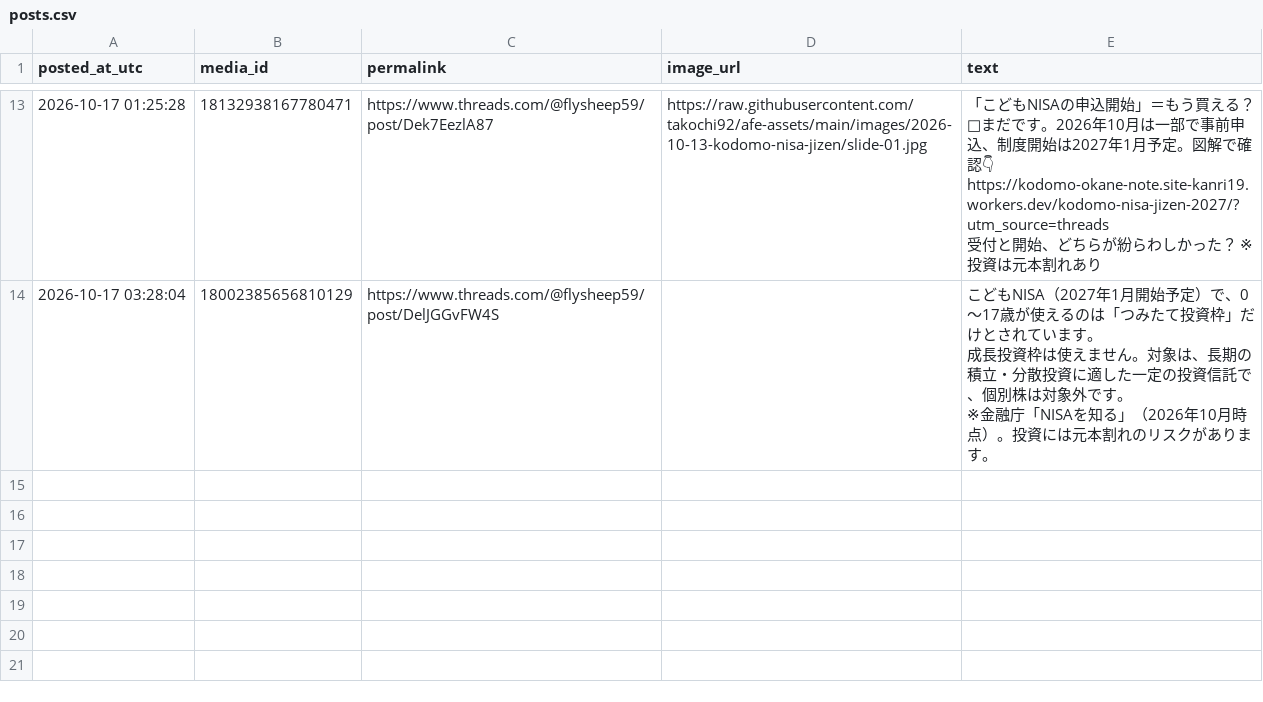
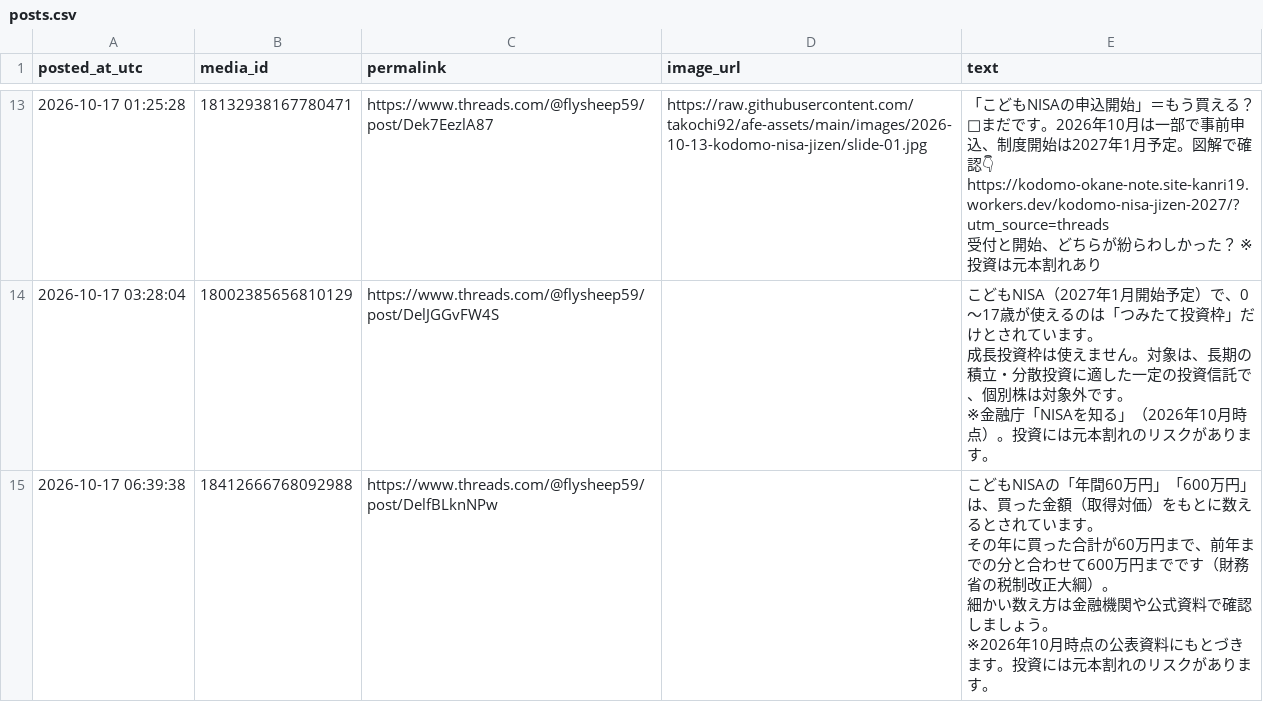
Before and after one commit to takochi92/afe, a CSV file: records/posts.csv, drawn as a sheet; only a part is shown, gaps mark what is left out.

```diff
--- a/records/posts.csv
+++ b/records/posts.csv
@@ -43 +43,5 @@ https://kodomo-okane-note.site-kanri19.workers.dev/kodomo-nisa-jizen-2027/?utm_s
 ※金融庁「NISAを知る」（2026年10月時点）。投資には元本割れのリスクがあります。"
+2026-10-17 06:39:38,18412666768092988,https://www.threads.com/@flysheep59/post/DelfBLknNPw,,"こどもNISAの「年間60万円」「600万円」は、買った金額（取得対価）をもとに数えるとされています。
+その年に買った合計が60万円まで、前年までの分と合わせて600万円までです（財務省の税制改正大綱）。
+細かい数え方は金融機関や公式資料で確認しましょう。
+※2026年10月時点の公表資料にもとづきます。投資には元本割れのリスクがあります。"
```
Also changed, not shown: 5 other files.
